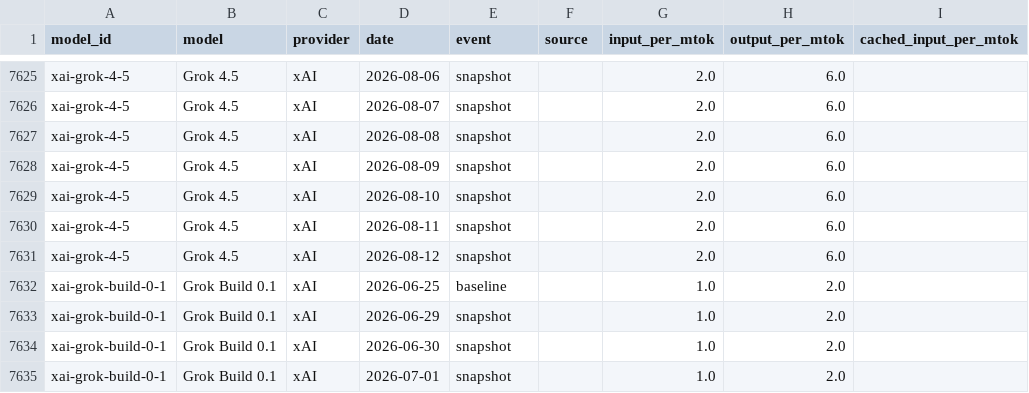
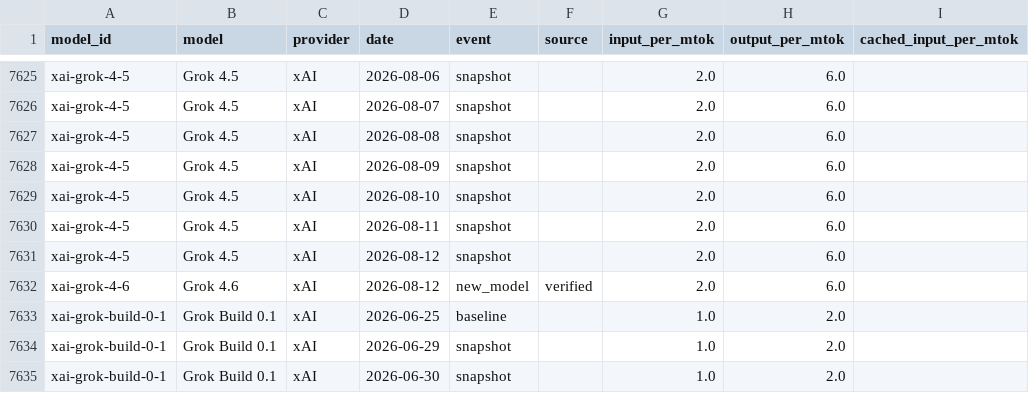
Before and after one commit to romanshumy/llm-prices-data, a CSV file: price-history.csv, drawn as a sheet; only a part is shown, gaps mark what is left out; the shorter side is filled out with more unchanged rows; the diff names each change by its address in the sheet, - before the commit and + after, or states it on an @@ line.

Commit message:
data: sync 2026-08-12 21:47 UTC

```diff
--- a/price-history.csv
+++ b/price-history.csv
+row 7632: xai-grok-4-6 | Grok 4.6 | xAI | 2026-08-12 | new_model | verified | 2.0 | 6.0
```
Also changed, not shown: 4 other files.
